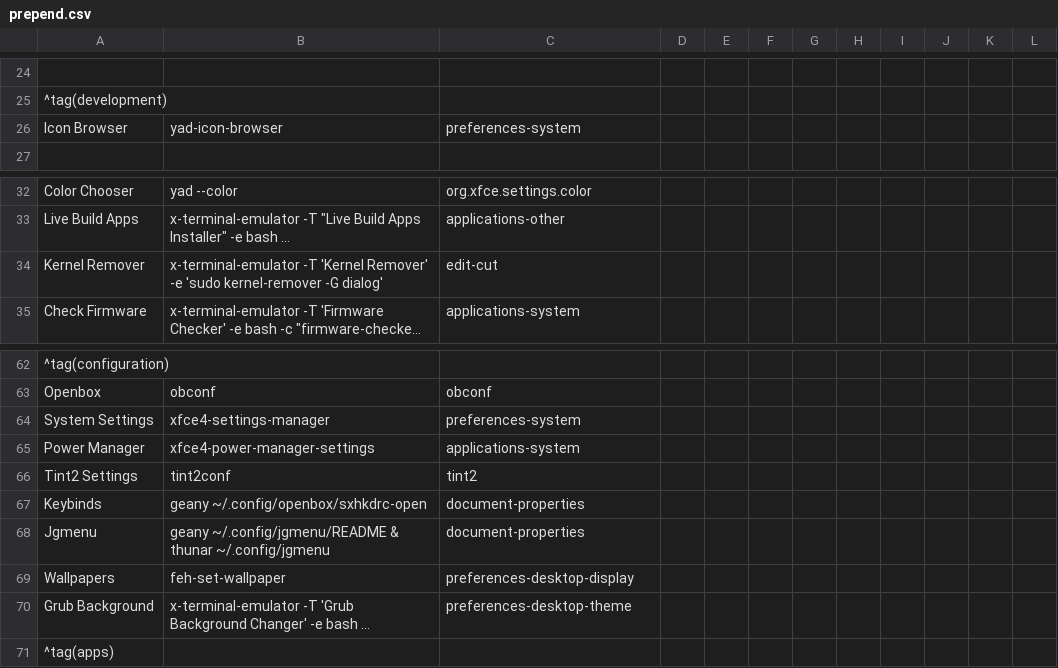
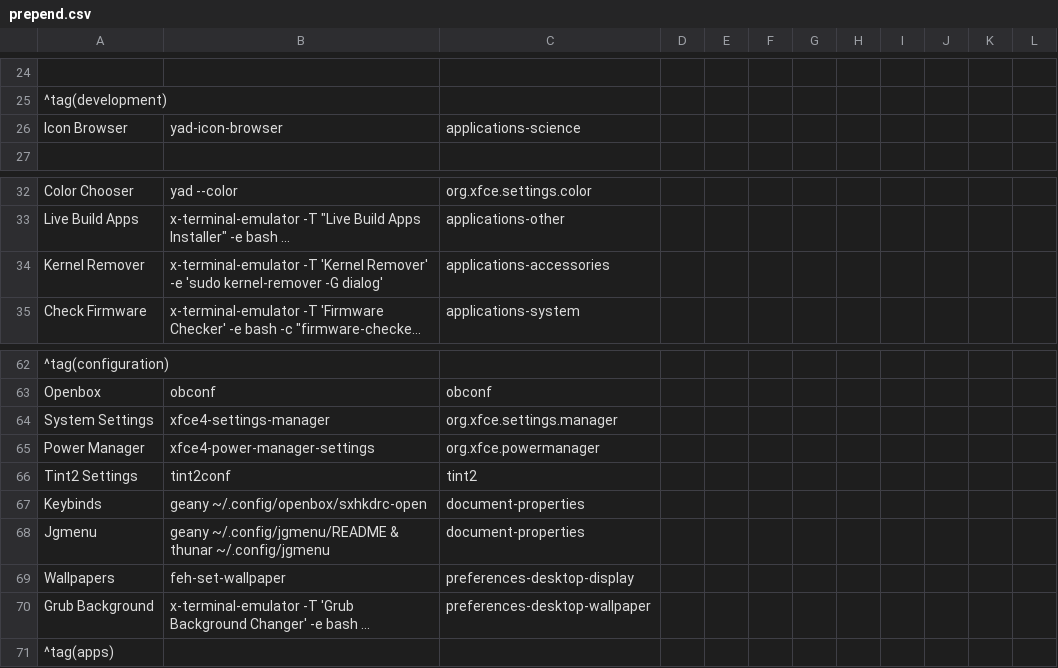
Before and after one commit to sleekmason/Beardog-Bookworm, a CSV file: config/includes.chroot_after_packages/etc/skel/.config/jgmenu/prepend.csv, drawn as a sheet; only a part is shown, gaps mark what is left out; long unchanged cells end in …; the diff covers the shown part only; the diff names each change by its address in the sheet, - before the commit and + after, or states it on an @@ line.

```diff
--- a/config/includes.chroot_after_packages/etc/skel/.config/jgmenu/prepend.csv
+++ b/config/includes.chroot_after_packages/etc/skel/.config/jgmenu/prepend.csv
-C26: preferences-system
+C26: applications-science
-C34: edit-cut
+C34: applications-accessories
-C64: preferences-system
+C64: org.xfce.settings.manager
-C65: applications-system
+C65: org.xfce.powermanager
-C70: preferences-desktop-theme
+C70: preferences-desktop-wallpaper
```
Also changed, not shown: 19 edited cells elsewhere in this file, 12 other files.
